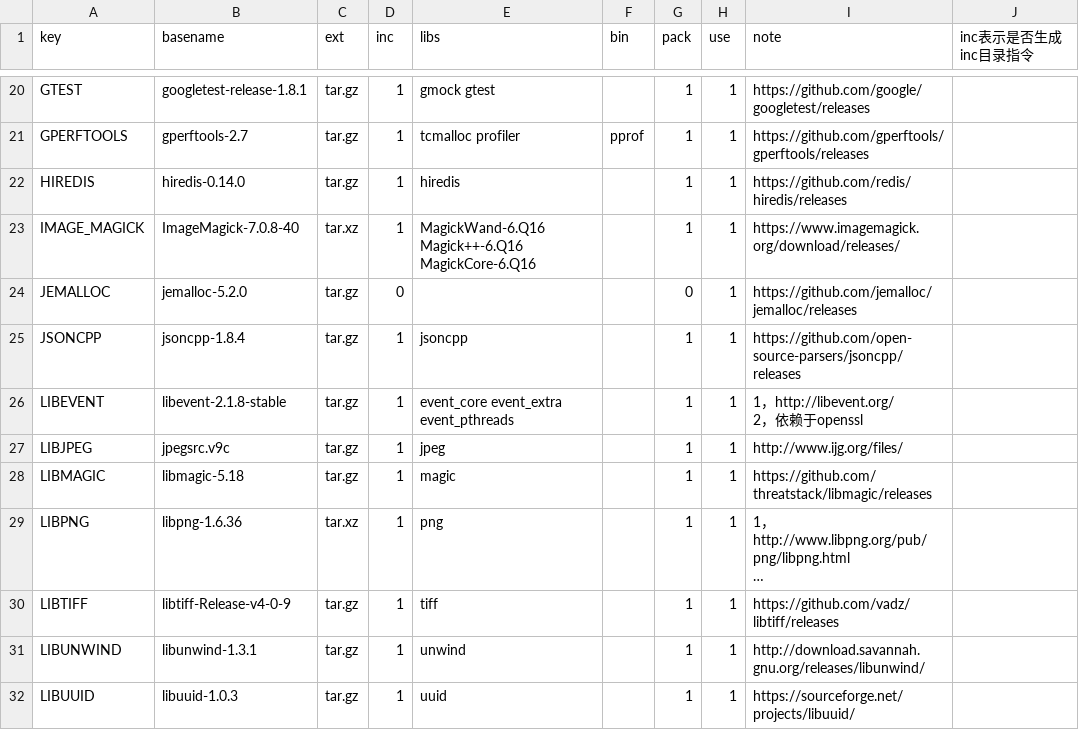
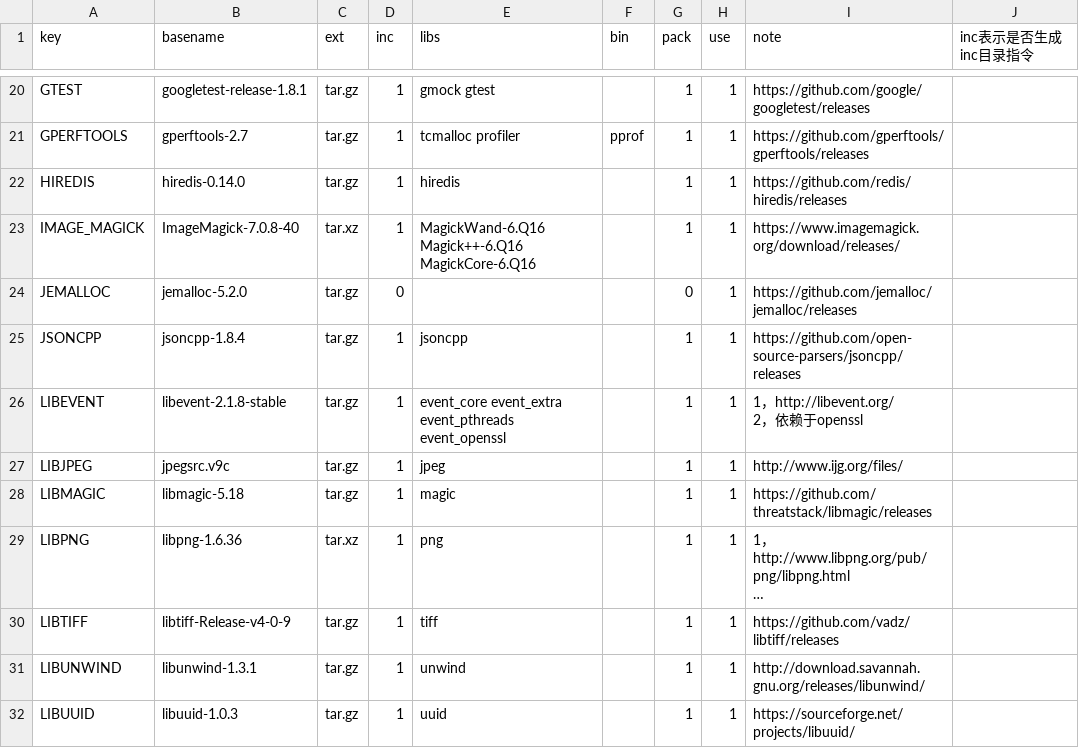
Before and after one commit to Confucius-Mencius/third_party2, a CSV file: conf/third_party.csv, drawn as a sheet; only a part is shown, gaps mark what is left out; long unchanged cells end in ….

Commit message:
libevent_openssl

```diff
--- a/conf/third_party.csv
+++ b/conf/third_party.csv
@@ -30,4 +30,4 @@ JEMALLOC,jemalloc-5.2.0,tar.gz,0,,,0,1,https://github.com/jemalloc/jemalloc/rele
 JSONCPP,jsoncpp-1.8.4,tar.gz,1,jsoncpp,,1,1,https://github.com/open-source-parsers/jsoncpp/releases,
-LIBEVENT,libevent-2.1.8-stable,tar.gz,1,event_core event_extra event_pthreads,,1,1,"1，http://libevent.org/
-2，依赖于openssl",
+LIBEVENT,libevent-2.1.8-stable,tar.gz,1,event_core event_extra event_pthreads event_openssl,,1,1,"1，http://libevent.org/
+2，依赖于openssl",
 LIBJPEG,jpegsrc.v9c,tar.gz,1,jpeg,,1,1,http://www.ijg.org/files/,
```
Also changed, not shown: 1 other file.
